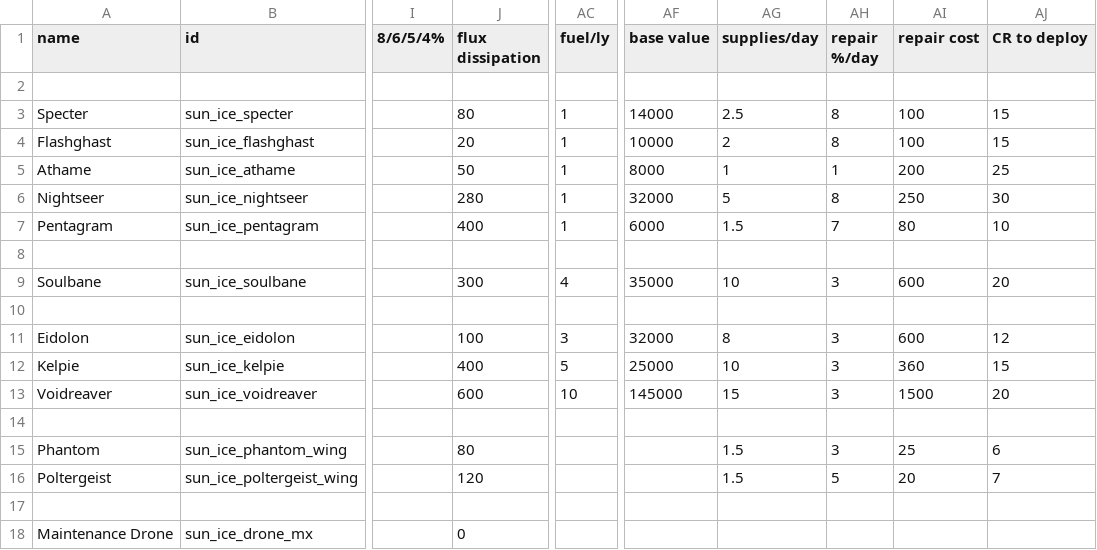
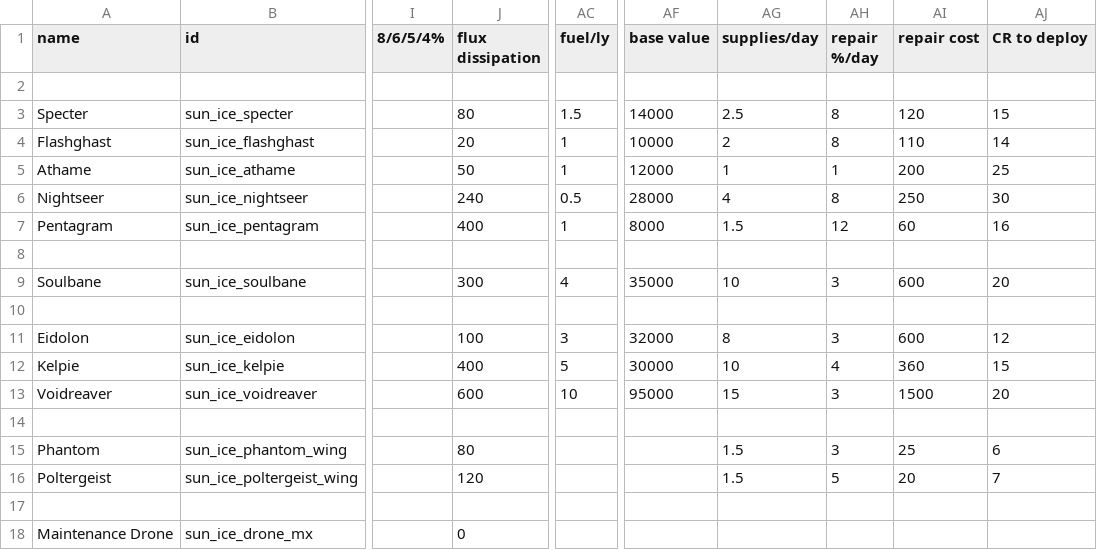
Before and after one commit to NateNBJ/IdoneusCitadelExiles, a CSV file: data/hulls/ship_data.csv, drawn as a sheet; only a part is shown, gaps mark what is left out; the diff names each change by its address in the sheet, - before the commit and + after, or states it on an @@ line.

```diff
--- a/data/hulls/ship_data.csv
+++ b/data/hulls/ship_data.csv
-AC3 (fuel/ly): 1
+AC3 (fuel/ly): 1.5
-AI3 (repair cost): 100
+AI3 (repair cost): 120
-AI4 (repair cost): 100
+AI4 (repair cost): 110
-AJ4 (CR to deploy): 15
+AJ4 (CR to deploy): 14
-AF5 (base value): 8000
+AF5 (base value): 12000
-J6 (flux dissipation): 280
+J6 (flux dissipation): 240
-AC6 (fuel/ly): 1
+AC6 (fuel/ly): 0.5
-AF6 (base value): 32000
+AF6 (base value): 28000
-AG6 (supplies/day): 5
+AG6 (supplies/day): 4
-AF7 (base value): 6000
+AF7 (base value): 8000
-AH7 (repair %/day): 7
+AH7 (repair %/day): 12
-AI7 (repair cost): 80
+AI7 (repair cost): 60
-AJ7 (CR to deploy): 10
+AJ7 (CR to deploy): 16
-AF12 (base value): 25000
+AF12 (base value): 30000
-AH12 (repair %/day): 3
+AH12 (repair %/day): 4
-AF13 (base value): 145000
+AF13 (base value): 95000
```
Also changed, not shown: data/weapons/weapon_data.csv, 6 other files.
